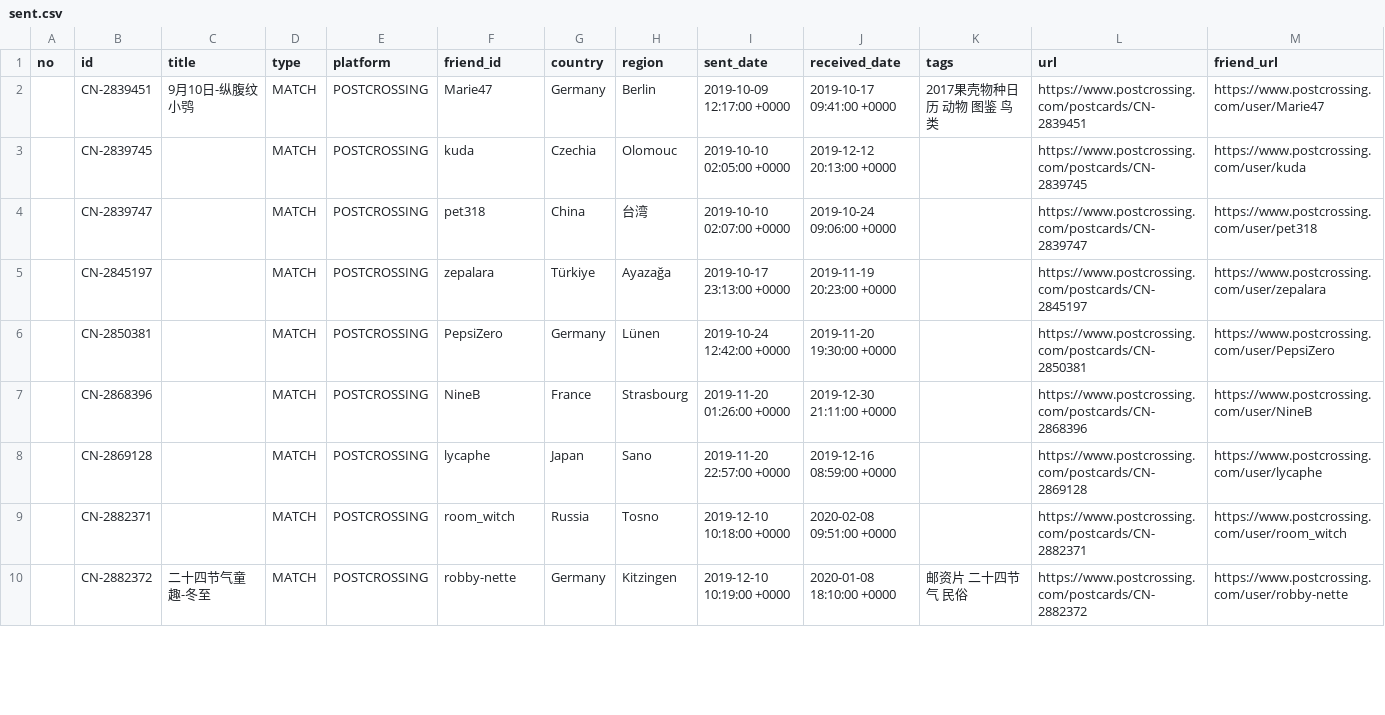
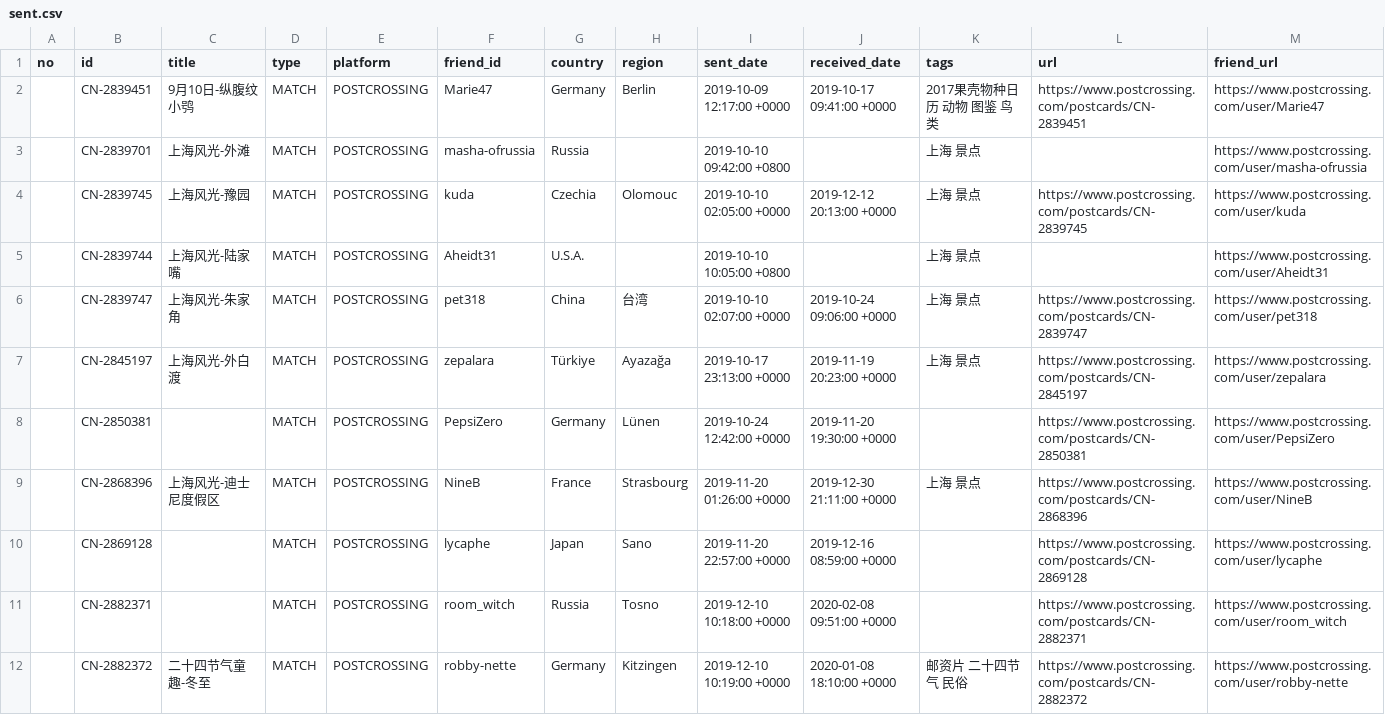
Before and after one commit to JiYouMCC/postcards, a CSV file: _data/sent.csv, drawn as a sheet; only a part is shown; the diff covers the shown part only.

```diff
--- a/_data/sent.csv
+++ b/_data/sent.csv
@@ -2,7 +2,9 @@
 ,CN-2839451,9月10日-纵腹纹小鸮,MATCH,POSTCROSSING,Marie47,Germany,Berlin,2019-10-09 12:17:00 +0000,2019-10-17 09:41:00 +0000,2017果壳物种日历 动物 图鉴 鸟类,https://www.postcrossing.com/postcards/CN-2839451,https://www.postcrossing.com/user/Marie47
-,CN-2839745,,MATCH,POSTCROSSING,kuda,Czechia,Olomouc,2019-10-10 02:05:00 +0000,2019-12-12 20:13:00 +0000,,https://www.postcrossing.com/postcards/CN-2839745,https://www.postcrossing.com/user/kuda
-,CN-2839747,,MATCH,POSTCROSSING,pet318,China,台湾,2019-10-10 02:07:00 +0000,2019-10-24 09:06:00 +0000,,https://www.postcrossing.com/postcards/CN-2839747,https://www.postcrossing.com/user/pet318
-,CN-2845197,,MATCH,POSTCROSSING,zepalara,Türkiye,Ayazağa,2019-10-17 23:13:00 +0000,2019-11-19 20:23:00 +0000,,https://www.postcrossing.com/postcards/CN-2845197,https://www.postcrossing.com/user/zepalara
+,CN-2839701,上海风光-外滩,MATCH,POSTCROSSING,masha-ofrussia,Russia,,2019-10-10 09:42:00 +0800,,上海 景点,,https://www.postcrossing.com/user/masha-ofrussia
+,CN-2839745,上海风光-豫园,MATCH,POSTCROSSING,kuda,Czechia,Olomouc,2019-10-10 02:05:00 +0000,2019-12-12 20:13:00 +0000,上海 景点,https://www.postcrossing.com/postcards/CN-2839745,https://www.postcrossing.com/user/kuda
+,CN-2839744,上海风光-陆家嘴,MATCH,POSTCROSSING,Aheidt31,U.S.A.,,2019-10-10 10:05:00 +0800,,上海 景点,,https://www.postcrossing.com/user/Aheidt31
+,CN-2839747,上海风光-朱家角,MATCH,POSTCROSSING,pet318,China,台湾,2019-10-10 02:07:00 +0000,2019-10-24 09:06:00 +0000,上海 景点,https://www.postcrossing.com/postcards/CN-2839747,https://www.postcrossing.com/user/pet318
+,CN-2845197,上海风光-外白渡,MATCH,POSTCROSSING,zepalara,Türkiye,Ayazağa,2019-10-17 23:13:00 +0000,2019-11-19 20:23:00 +0000,上海 景点,https://www.postcrossing.com/postcards/CN-2845197,https://www.postcrossing.com/user/zepalara
 ,CN-2850381,,MATCH,POSTCROSSING,PepsiZero,Germany,Lünen,2019-10-24 12:42:00 +0000,2019-11-20 19:30:00 +0000,,https://www.postcrossing.com/postcards/CN-2850381,https://www.postcrossing.com/user/PepsiZero
-,CN-2868396,,MATCH,POSTCROSSING,NineB,France,Strasbourg,2019-11-20 01:26:00 +0000,2019-12-30 21:11:00 +0000,,https://www.postcrossing.com/postcards/CN-2868396,https://www.postcrossing.com/user/NineB
+,CN-2868396,上海风光-迪士尼度假区,MATCH,POSTCROSSING,NineB,France,Strasbourg,2019-11-20 01:26:00 +0000,2019-12-30 21:11:00 +0000,上海 景点,https://www.postcrossing.com/postcards/CN-2868396,https://www.postcrossing.com/user/NineB
 ,CN-2869128,,MATCH,POSTCROSSING,lycaphe,Japan,Sano,2019-11-20 22:57:00 +0000,2019-12-16 08:59:00 +0000,,https://www.postcrossing.com/postcards/CN-2869128,https://www.postcrossing.com/user/lycaphe
```
Also changed, not shown: 12 added rows and 6 edited cells elsewhere in this file, _data/grouped.csv, _data/received.csv, 17 other files.
